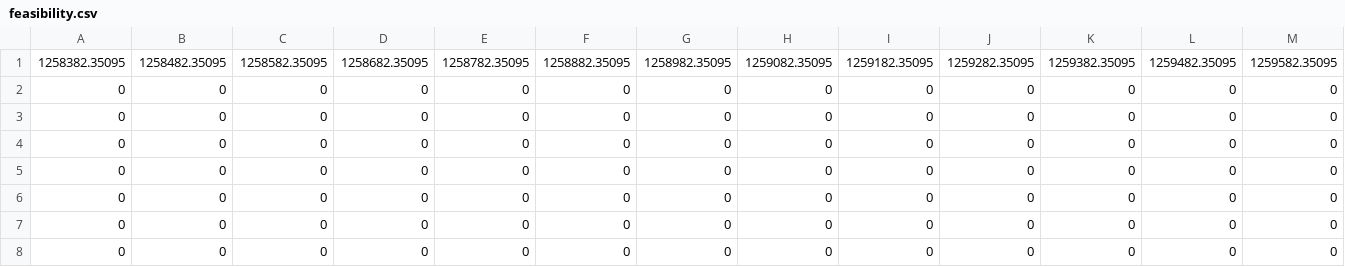
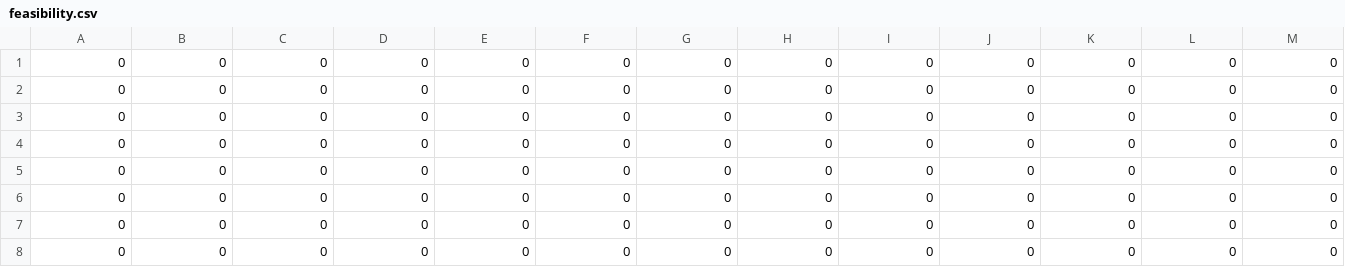
Before and after one commit to mollenburger/CropLand, a CSV file: inputs/feasibility.csv, drawn as a sheet; only a part is shown; the shorter side is filled out with more unchanged rows; rows hold the shown columns only; the diff names each change by its address in the sheet, - before the commit and + after, or states it on an @@ line.

```diff
--- a/inputs/feasibility.csv
+++ b/inputs/feasibility.csv
-row 1: 1258382.35095 | 1258482.35095 | 1258582.35095 | 1258682.35095 | 1258782.35095 | 1258882.35095 | 1258982.35095 | 1259082.35095 | 1259182.35095 | 1259282.35095 | 1259382.35095 | 1259482.35095 | 1259582.35095
```
Also changed, not shown: inputs/dieba_init.csv, 6 other files.
